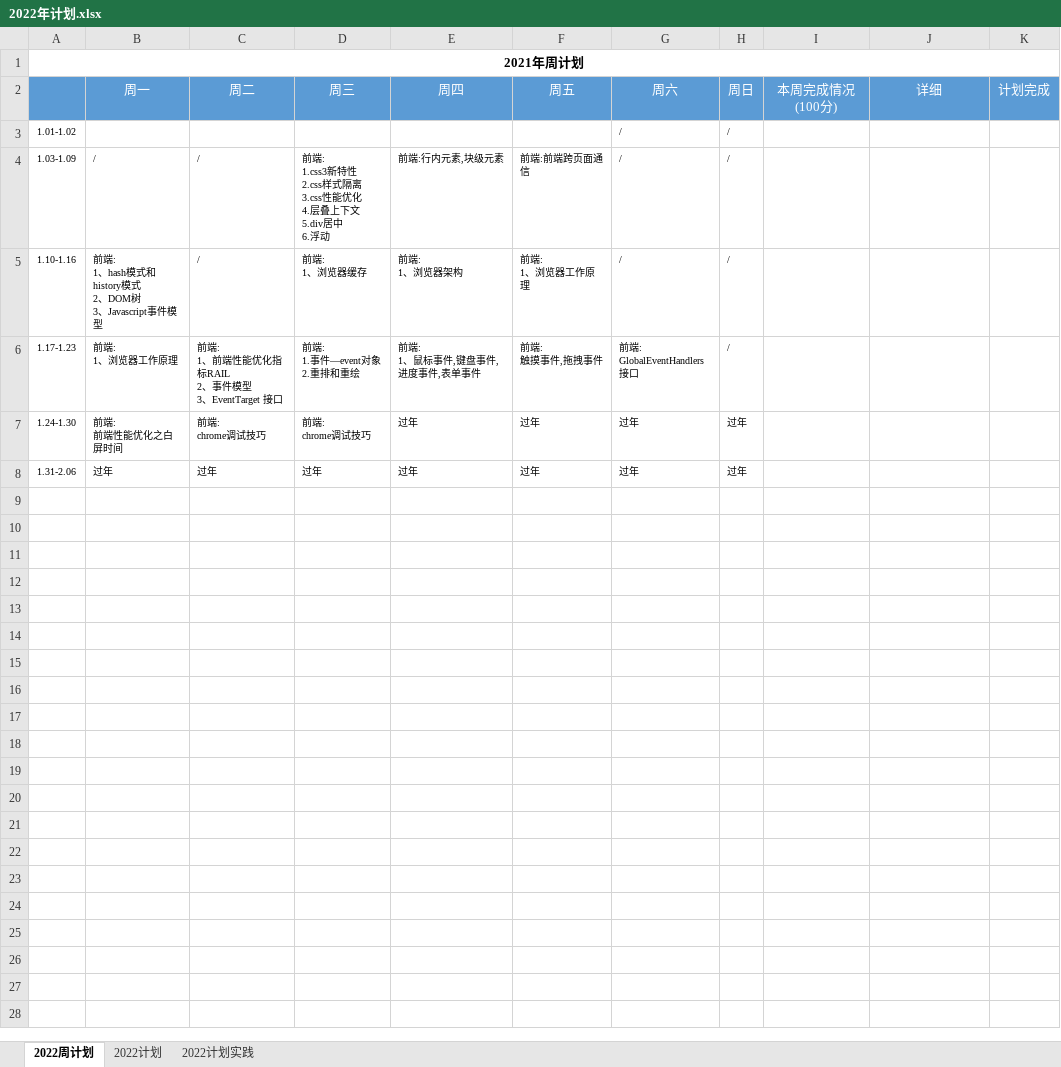
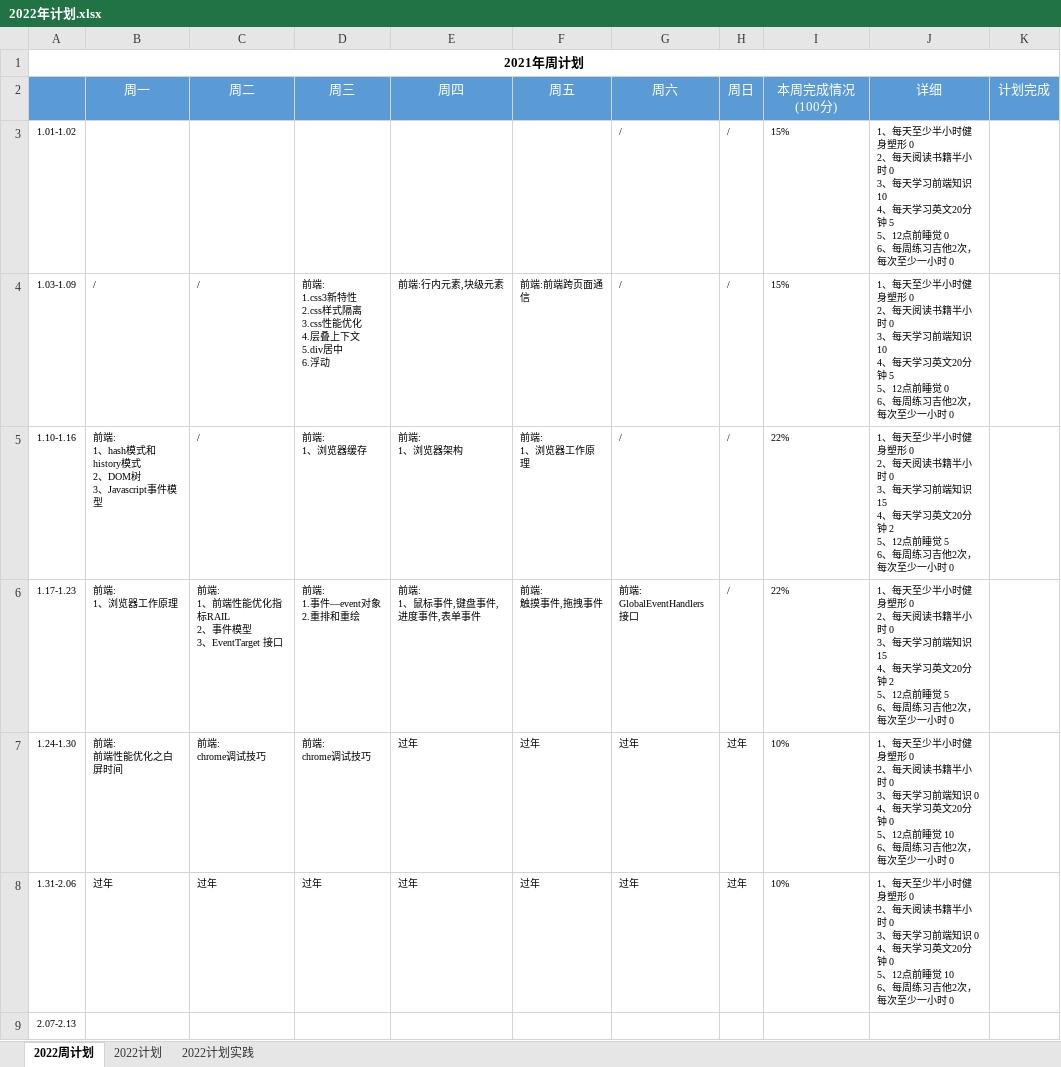
Before and after one commit to putao88/Document, an Excel workbook: docs/年终总结/2022年个人计划/2022年计划.xlsx, sheet 2022周计划, drawn as a sheet; values as stored, in another font and other column widths than the file's, no borders; conditional formats not drawn; ↵ is a line break in a cell; the diff names each change by its address in the sheet, - before the commit and + after, or states it on an @@ line.

```diff
--- a/docs/年终总结/2022年个人计划/2022年计划.xlsx (sheet 2022周计划)
+++ b/docs/年终总结/2022年个人计划/2022年计划.xlsx (sheet 2022周计划)
-I3:I4 (本周完成情况(100分)): (empty)
+I3:I4 (本周完成情况(100分)): 15%
-J3:J4 (详细): (empty)
+J3:J4 (详细): 1、每天至少半小时健身塑形 0 ↵ 2、每天阅读书籍半小时 0 ↵ 3、每天学习前端知识 10 ↵ 4、每天学习英文20分钟 5 ↵ 5、12点前睡觉 0 ↵ 6、每周练习吉他2次，每次至少一小时 0
-I5:I6 (本周完成情况(100分)): (empty)
+I5:I6 (本周完成情况(100分)): 22%
-J5:J6 (详细): (empty)
+J5:J6 (详细): 1、每天至少半小时健身塑形 0 ↵ 2、每天阅读书籍半小时 0 ↵ 3、每天学习前端知识 15 ↵ 4、每天学习英文20分钟 2 ↵ 5、12点前睡觉 5 ↵ 6、每周练习吉他2次，每次至少一小时 0
-I7:I8 (本周完成情况(100分)): (empty)
+I7:I8 (本周完成情况(100分)): 10%
-J7:J8 (详细): (empty)
+J7:J8 (详细): 1、每天至少半小时健身塑形 0 ↵ 2、每天阅读书籍半小时 0 ↵ 3、每天学习前端知识 0 ↵ 4、每天学习英文20分钟 0 ↵ 5、12点前睡觉 10 ↵ 6、每周练习吉他2次，每次至少一小时 0
+row 9: 2.07-2.13
```
Also changed, not shown: sheet 2022计划, sheet 2022计划实践.
